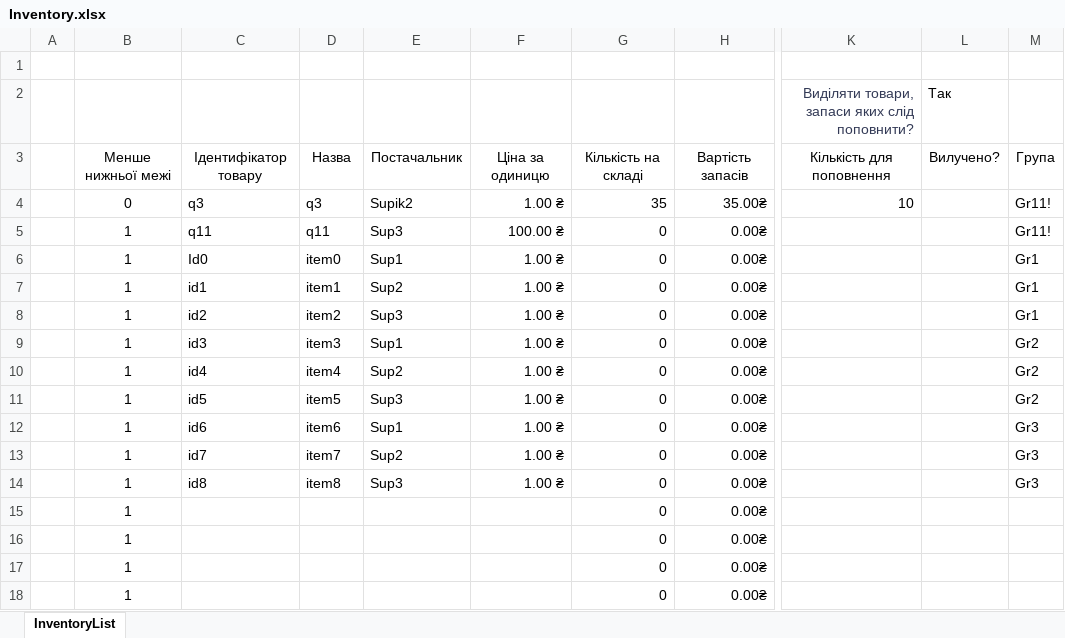
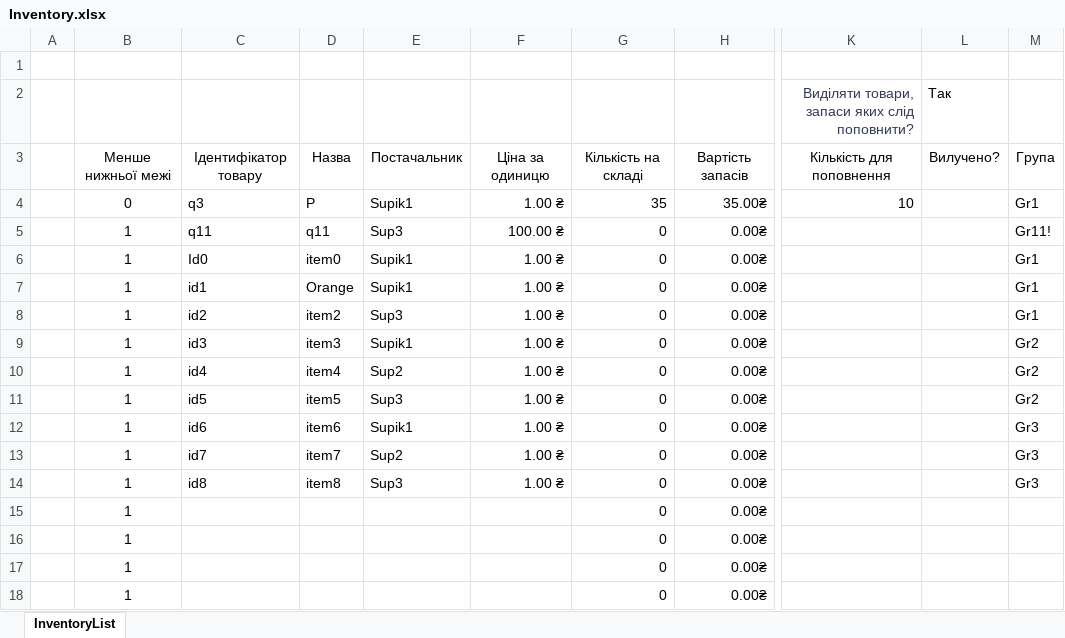
Before and after one commit to Invop/Labarator2Java, an Excel workbook: src/com/automatedworkspace/files/Inventory.xlsx, sheet InventoryList, drawn as a sheet; only a part is shown, gaps mark what is left out; values as stored, in another font and other column widths than the file's, no borders; charts and pictures and conditional formats and table styles not drawn; the diff names each change by its address in the sheet, - before the commit and + after, or states it on an @@ line.

```diff
--- a/src/com/automatedworkspace/files/Inventory.xlsx (sheet InventoryList)
+++ b/src/com/automatedworkspace/files/Inventory.xlsx (sheet InventoryList)
-D4: q3
+D4: P
-E4: Supik2
+E4: Supik1
-M4: Gr11!
+M4: Gr1
-E6: Sup1
+E6: Supik1
-D7: item1
+D7: Orange
-E7: Sup2
+E7: Supik1
-E9: Sup1
+E9: Supik1
-E12: Sup1
+E12: Supik1
```
Also changed, not shown: 1 other file.
